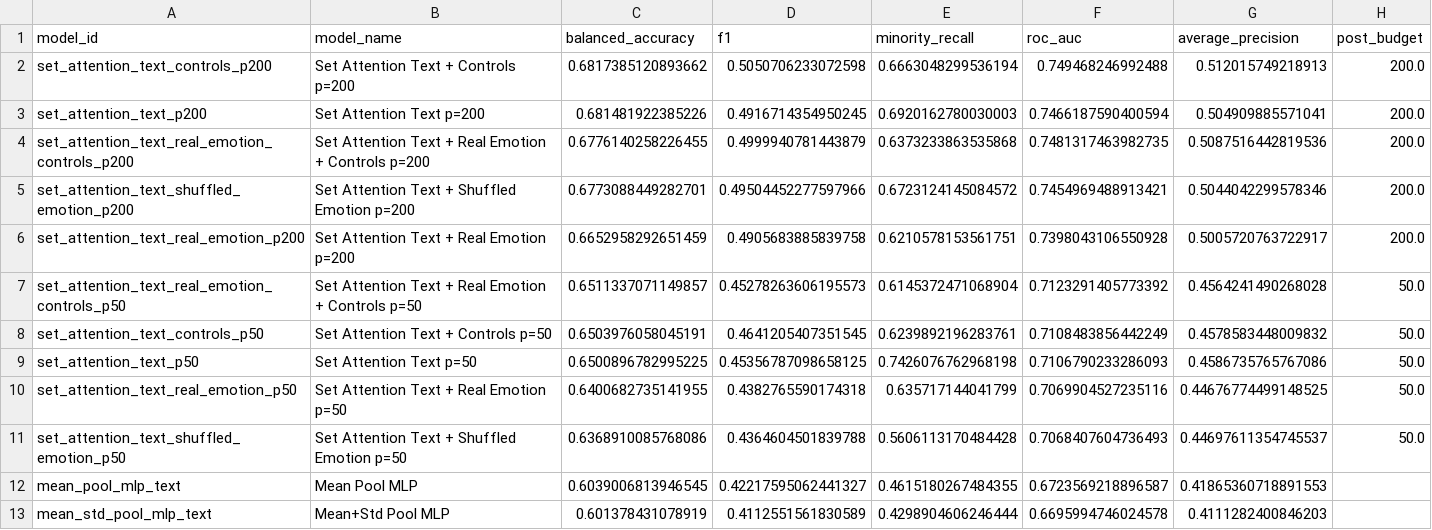
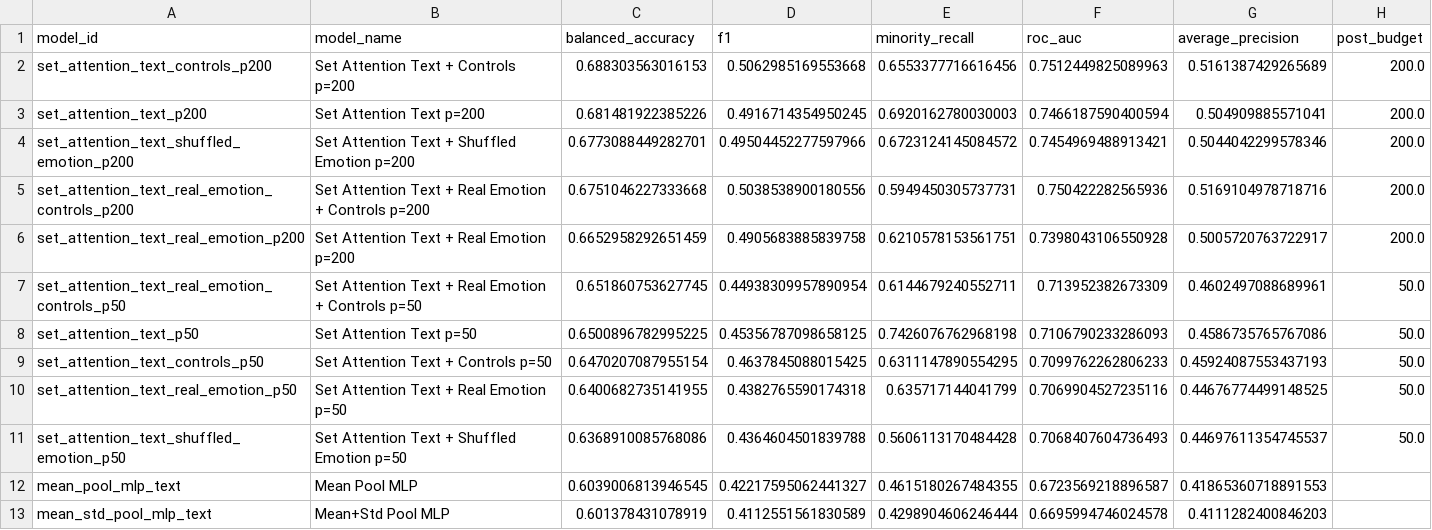
Before and after one commit to zih428/ac209b-emotion-mbti-final-project, a CSV file: milestones/ms4_final_modeling_deliverables/report/results/set_attention_model_summary.csv, drawn as a sheet.

```diff
--- a/milestones/ms4_final_modeling_deliverables/report/results/set_attention_model_summary.csv
+++ b/milestones/ms4_final_modeling_deliverables/report/results/set_attention_model_summary.csv
@@ -1,10 +1,10 @@
 model_id,model_name,balanced_accuracy,f1,minority_recall,roc_auc,average_precision,post_budget
-set_attention_text_controls_p200,Set Attention Text + Controls p=200,0.6817385120893662,0.5050706233072598,0.6663048299536194,0.749468246992488,0.512015749218913,200.0
+set_attention_text_controls_p200,Set Attention Text + Controls p=200,0.688303563016153,0.5062985169553668,0.6553377716616456,0.7512449825089963,0.5161387429265689,200.0
 set_attention_text_p200,Set Attention Text p=200,0.681481922385226,0.4916714354950245,0.6920162780030003,0.7466187590400594,0.504909885571041,200.0
-set_attention_text_real_emotion_controls_p200,Set Attention Text + Real Emotion + Controls p=200,0.6776140258226455,0.4999940781443879,0.6373233863535868,0.7481317463982735,0.5087516442819536,200.0
 set_attention_text_shuffled_emotion_p200,Set Attention Text + Shuffled Emotion p=200,0.6773088449282701,0.49504452277597966,0.6723124145084572,0.7454969488913421,0.5044042299578346,200.0
+set_attention_text_real_emotion_controls_p200,Set Attention Text + Real Emotion + Controls p=200,0.6751046227333668,0.5038538900180556,0.5949450305737731,0.750422282565936,0.5169104978718716,200.0
 set_attention_text_real_emotion_p200,Set Attention Text + Real Emotion p=200,0.6652958292651459,0.4905683885839758,0.6210578153561751,0.7398043106550928,0.5005720763722917,200.0
-set_attention_text_real_emotion_controls_p50,Set Attention Text + Real Emotion + Controls p=50,0.6511337071149857,0.45278263606195573,0.6145372471068904,0.7123291405773392,0.4564241490268028,50.0
-set_attention_text_controls_p50,Set Attention Text + Controls p=50,0.6503976058045191,0.4641205407351545,0.6239892196283761,0.7108483856442249,0.4578583448009832,50.0
+set_attention_text_real_emotion_controls_p50,Set Attention Text + Real Emotion + Controls p=50,0.651860753627745,0.44938309957890954,0.6144679240552711,0.713952382673309,0.4602497088689961,50.0
 set_attention_text_p50,Set Attention Text p=50,0.6500896782995225,0.45356787098658125,0.7426076762968198,0.7106790233286093,0.4586735765767086,50.0
+set_attention_text_controls_p50,Set Attention Text + Controls p=50,0.6470207087955154,0.4637845088015425,0.6311147890554295,0.7099762262806233,0.45924087553437193,50.0
 set_attention_text_real_emotion_p50,Set Attention Text + Real Emotion p=50,0.6400682735141955,0.4382765590174318,0.635717144041799,0.7069904527235116,0.44676774499148525,50.0
```
Also changed, not shown: milestones/ms4_final_modeling_deliverables/report/results/set_attention_model_metrics.csv, 18 other files.
